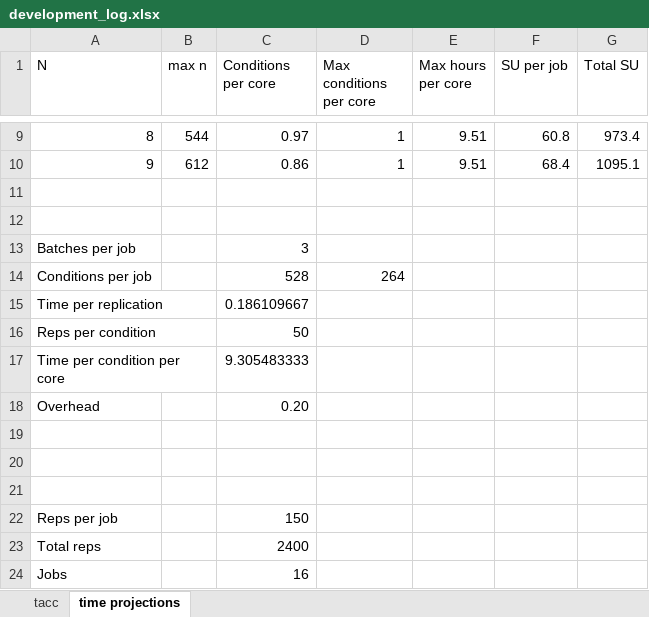
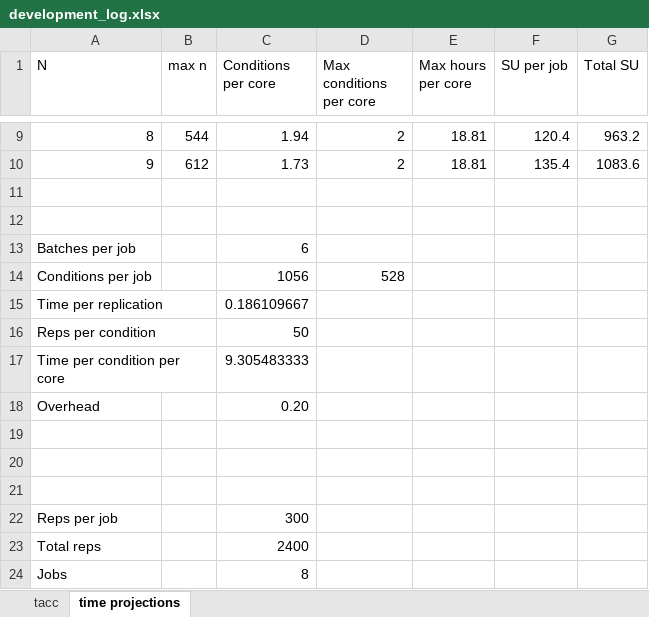
Before and after one commit to meghapsimatrix/dissertation_sim, an Excel workbook: sim_tacc_James/development_log.xlsx, sheet time projections, drawn as a sheet; only a part is shown, gaps mark what is left out; values as stored, in another font and other column widths than the file's, no borders; the diff covers the shown part only; the diff names each change by its address in the sheet, - before the commit and + after, or states it on an @@ line.

Commit message:
james

```diff
--- a/sim_tacc_James/development_log.xlsx (sheet time projections)
+++ b/sim_tacc_James/development_log.xlsx (sheet time projections)
-C9 (Conditions per core): 0.97
+C9 (Conditions per core): 1.94
-D9:D10 (Max conditions per core): 1
+D9:D10 (Max conditions per core): 2
-E9:E10 (Max hours per core): 9.51
+E9:E10 (Max hours per core): 18.81
-F9 (SU per job): 60.8
+F9 (SU per job): 120.4
-G9 (Total SU): 973.4
+G9 (Total SU): 963.2
-C10 (Conditions per core): 0.86
+C10 (Conditions per core): 1.73
-F10 (SU per job): 68.4
+F10 (SU per job): 135.4
-G10 (Total SU): 1095.1
+G10 (Total SU): 1083.6
-C13 (Conditions per core): 3
+C13 (Conditions per core): 6
-C14 (Conditions per core): 528
+C14 (Conditions per core): 1056
-D14 (Max conditions per core): 264
+D14 (Max conditions per core): 528
-C22 (Conditions per core): 150
+C22 (Conditions per core): 300
-C24 (Conditions per core): 16
+C24 (Conditions per core): 8
```
Also changed, not shown: 35 edited cells elsewhere in this sheet, 9 other files.
